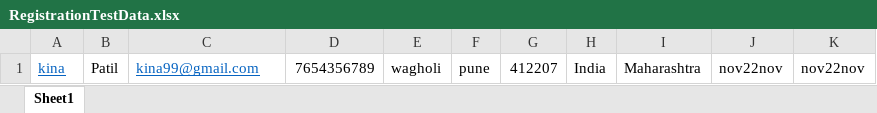
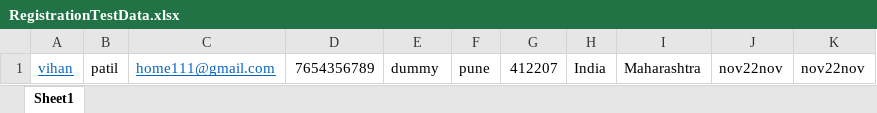
Before and after one commit to kiranswami2287/ManipalProject, an Excel workbook: final-framework-testng/resources/RegistrationTestData.xlsx, sheet Sheet1, drawn as a sheet; values as stored, in another font and other column widths than the file's, no borders; the diff names each change by its address in the sheet, - before the commit and + after, or states it on an @@ line.

```diff
--- a/final-framework-testng/resources/RegistrationTestData.xlsx (sheet Sheet1)
+++ b/final-framework-testng/resources/RegistrationTestData.xlsx (sheet Sheet1)
-A1: kina
+A1: vihan
-B1: Patil
+B1: patil
-C1: kina99@gmail.com
+C1: home111@gmail.com
-E1: wagholi
+E1: dummy
```
Also changed, not shown: 26 other files.
